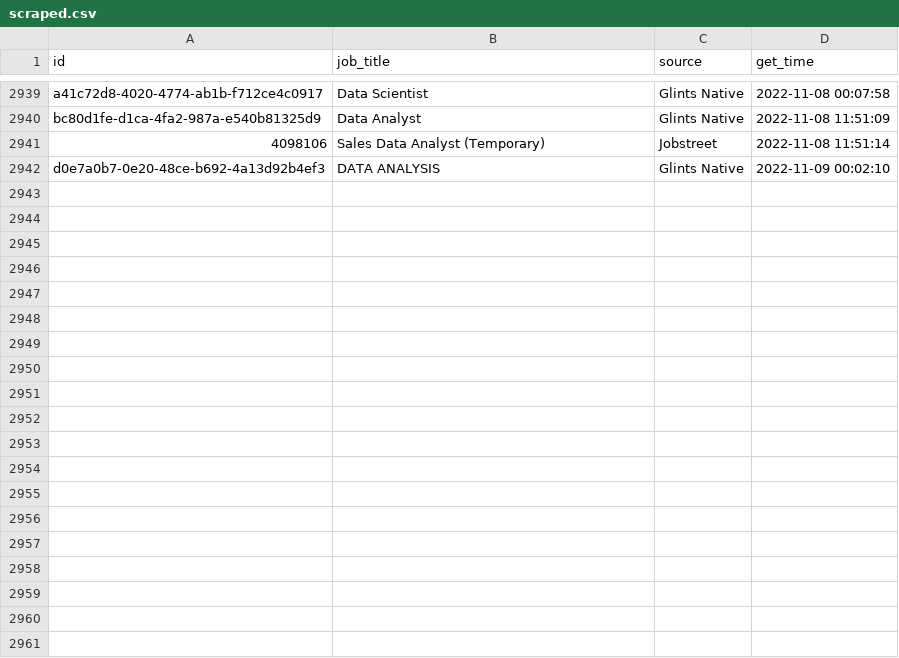
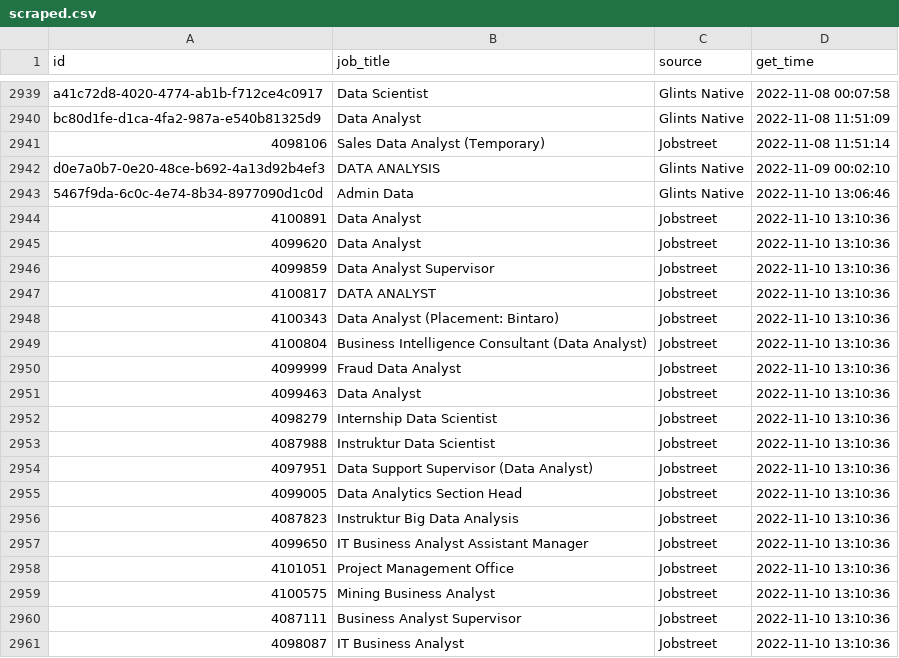
Before and after one commit to akherlan/jobvacancy, a CSV file: output/scraped.csv, drawn as a sheet; only a part is shown, gaps mark what is left out; the diff covers the shown part only.

```diff
--- a/output/scraped.csv
+++ b/output/scraped.csv
@@ -2942 +2942,20 @@
 "d0e7a0b7-0e20-48ce-b692-4a13d92b4ef3","DATA ANALYSIS","Glints Native",2022-11-09 00:02:10
+"5467f9da-6c0c-4e74-8b34-8977090d1c0d","Admin Data","Glints Native",2022-11-10 13:06:46
+"4100891","Data Analyst","Jobstreet",2022-11-10 13:10:36
+"4099620","Data Analyst","Jobstreet",2022-11-10 13:10:36
+"4099859","Data Analyst Supervisor","Jobstreet",2022-11-10 13:10:36
+"4100817","DATA ANALYST","Jobstreet",2022-11-10 13:10:36
+"4100343","Data Analyst (Placement: Bintaro)","Jobstreet",2022-11-10 13:10:36
+"4100804","Business Intelligence Consultant (Data Analyst)","Jobstreet",2022-11-10 13:10:36
+"4099999","Fraud Data Analyst","Jobstreet",2022-11-10 13:10:36
+"4099463","Data Analyst","Jobstreet",2022-11-10 13:10:36
+"4098279","Internship Data Scientist","Jobstreet",2022-11-10 13:10:36
+"4087988","Instruktur Data Scientist","Jobstreet",2022-11-10 13:10:36
+"4097951","Data Support Supervisor (Data Analyst)","Jobstreet",2022-11-10 13:10:36
+"4099005","Data Analytics Section Head","Jobstreet",2022-11-10 13:10:36
+"4087823","Instruktur Big Data Analysis","Jobstreet",2022-11-10 13:10:36
+"4099650","IT Business Analyst Assistant Manager","Jobstreet",2022-11-10 13:10:36
+"4101051","Project Management Office","Jobstreet",2022-11-10 13:10:36
+"4100575","Mining Business Analyst","Jobstreet",2022-11-10 13:10:36
+"4087111","Business Analyst Supervisor","Jobstreet",2022-11-10 13:10:36
+"4098087","IT Business Analyst","Jobstreet",2022-11-10 13:10:36
```
Also changed, not shown: 19 added rows elsewhere in this file, output/audit.csv.
